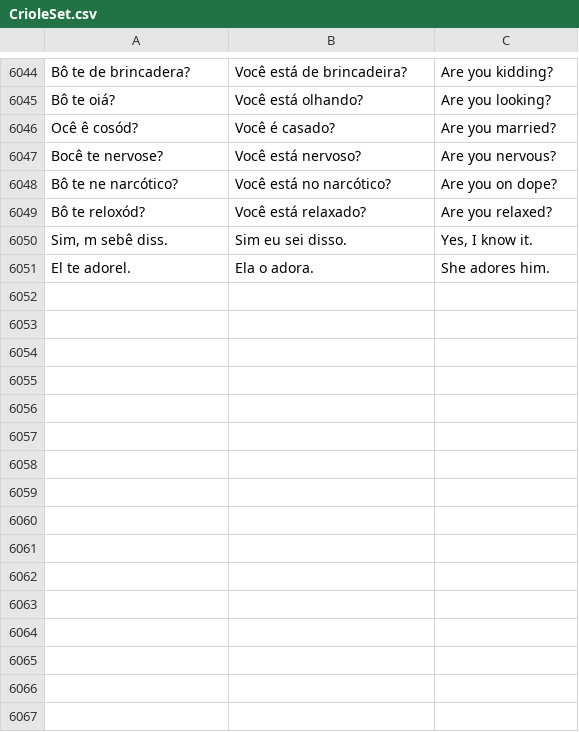
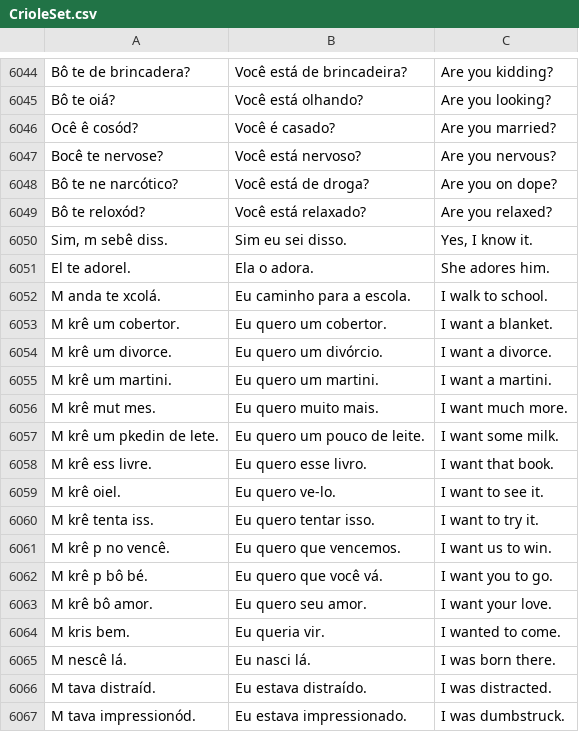
Before and after one commit to robertocarlosmedina/crioleSet, a CSV file: CrioleSet.csv, drawn as a sheet; only a part is shown, gaps mark what is left out; the diff covers the shown part only.

```diff
--- a/CrioleSet.csv
+++ b/CrioleSet.csv
@@ -6048,3 +6048,3 @@ Ocê ê cosód?,Você é casado?,Are you married?
 Bocê te nervose?,Você está nervoso?,Are you nervous?
-Bô te ne narcótico?,Você está no narcótico?,Are you on dope?
+Bô te ne narcótico?,Você está de droga?,Are you on dope?
 Bô te reloxód?,Você está relaxado?,Are you relaxed?
@@ -6052 +6052,17 @@ Bô te reloxód?,Você está relaxado?,Are you relaxed?
 El te adorel.,Ela o adora.,She adores him.
+M anda te xcolá.,Eu caminho para a escola.,I walk to school.
+M krê um cobertor.,Eu quero um cobertor.,I want a blanket.
+M krê um divorce.,Eu quero um divórcio.,I want a divorce.
+M krê um martini.,Eu quero um martini.,I want a martini.
+M krê mut mes.,Eu quero muito mais.,I want much more.
+M krê um pkedin de lete.,Eu quero um pouco de leite.,I want some milk.
+M krê ess livre.,Eu quero esse livro.,I want that book.
+M krê oiel.,Eu quero ve-lo.,I want to see it.
+M krê tenta iss.,Eu quero tentar isso.,I want to try it.
+M krê p no vencê.,Eu quero que vencemos.,I want us to win.
+M krê p bô bé.,Eu quero que você vá.,I want you to go.
+M krê bô amor.,Eu quero seu amor.,I want your love.
+M kris bem.,Eu queria vir.,I wanted to come.
+M nescê lá.,Eu nasci lá.,I was born there.
+M tava distraíd.,Eu estava distraído.,I was distracted.
+M tava impressionód.,Eu estava impressionado.,I was dumbstruck.
```
Also changed, not shown: 34 added rows and 2 edited cells elsewhere in this file, 4 other files.
